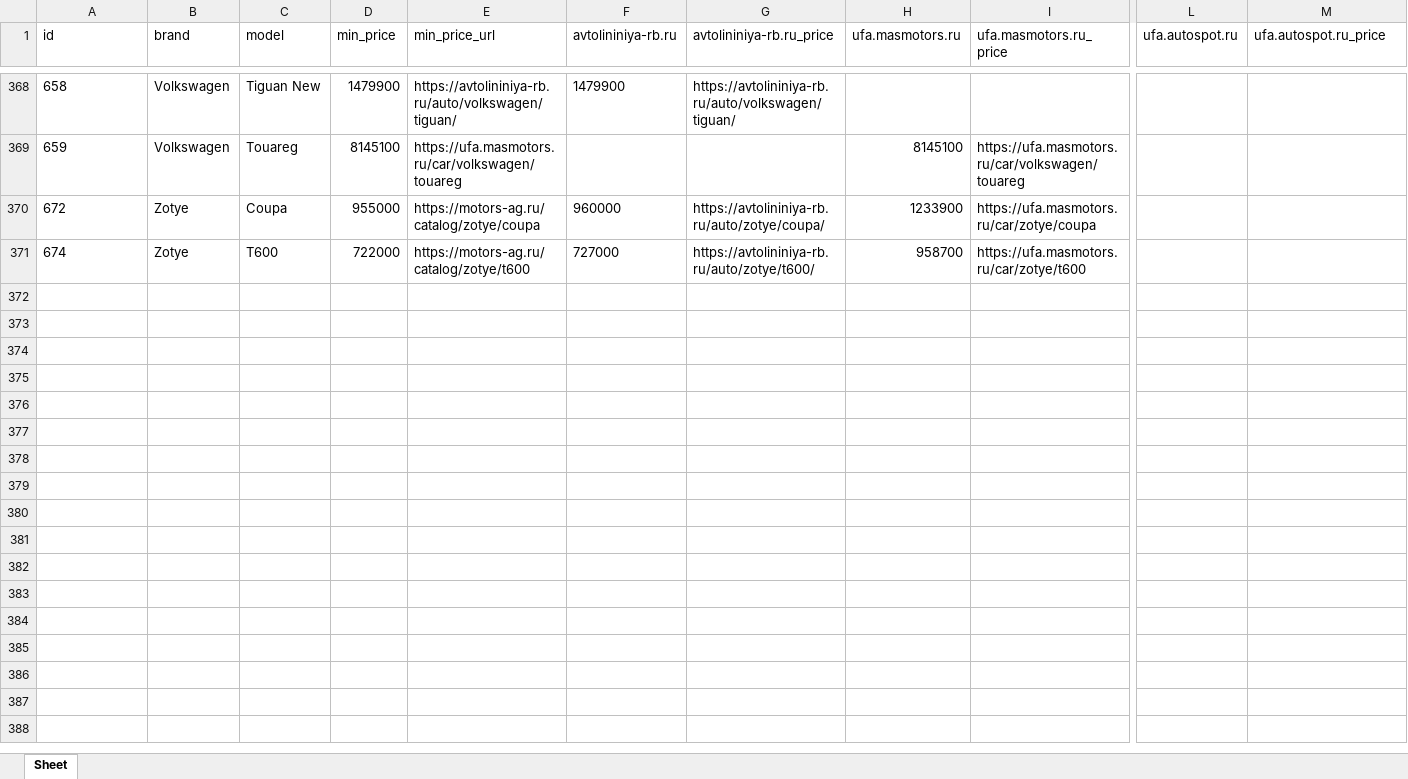
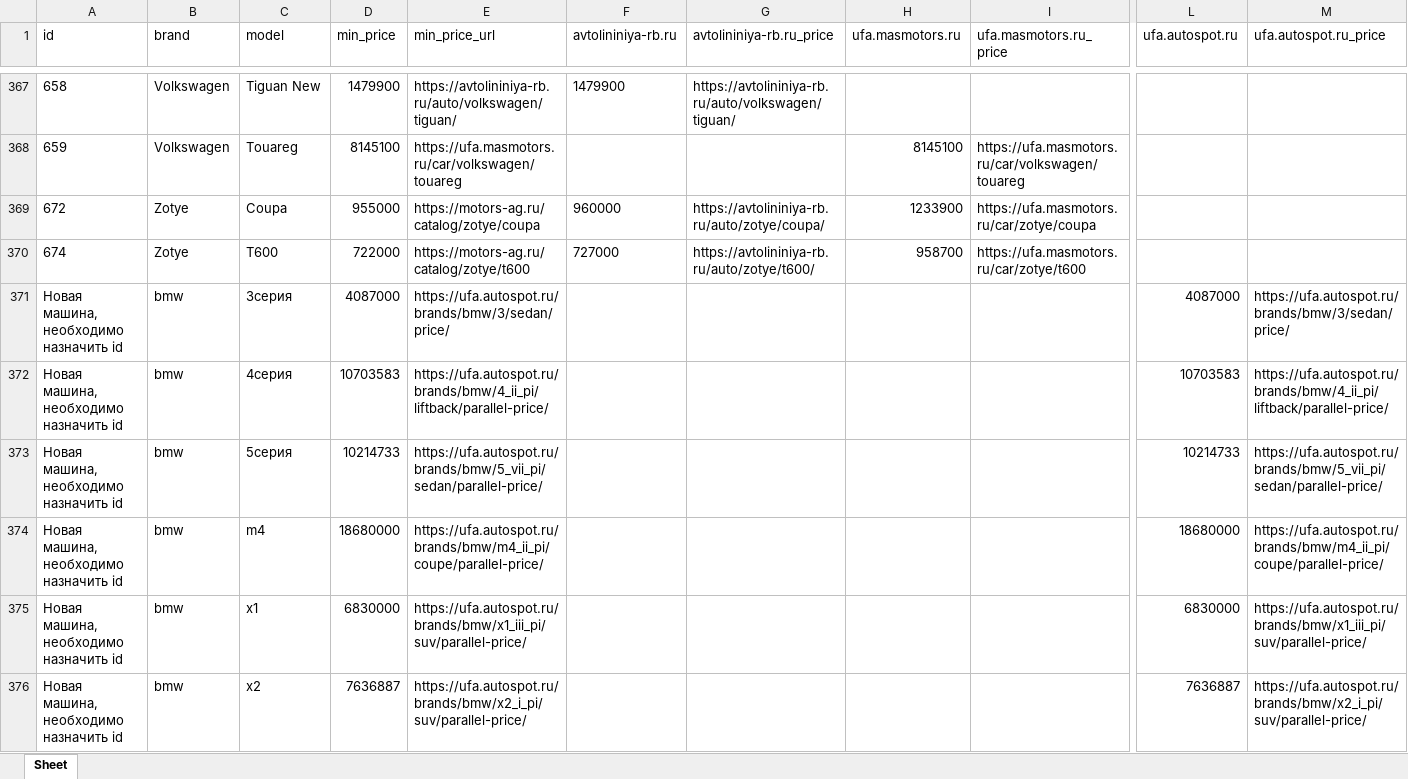
Before and after one commit to AlekseyNushtaev/AutoPars010824, an Excel workbook: xlsx/ufa.xlsx, sheet Sheet, drawn as a sheet; only a part is shown, gaps mark what is left out; values as stored, in another font and other column widths than the file's, no borders; rows hold the shown columns only; the diff covers the shown part only; the diff names each change by its address in the sheet, - before the commit and + after, or states it on an @@ line.

```diff
--- a/xlsx/ufa.xlsx (sheet Sheet)
+++ b/xlsx/ufa.xlsx (sheet Sheet)
+row 371: Новая машина, необходимо назначить id | bmw | 3серия | 4087000 | https://ufa.autospot.ru/brands/bmw/3/sedan/price/ |  |  |  |  | 4087000 | https://ufa.autospot.ru/brands/bmw/3/sedan/price/
+row 372: Новая машина, необходимо назначить id | bmw | 4серия | 10703583 | https://ufa.autospot.ru/brands/bmw/4_ii_pi/liftback/parallel-price/ |  |  |  |  | 10703583 | https://ufa.autospot.ru/brands/bmw/4_ii_pi/liftback/parallel-price/
+row 373: Новая машина, необходимо назначить id | bmw | 5серия | 10214733 | https://ufa.autospot.ru/brands/bmw/5_vii_pi/sedan/parallel-price/ |  |  |  |  | 10214733 | https://ufa.autospot.ru/brands/bmw/5_vii_pi/sedan/parallel-price/
+row 374: Новая машина, необходимо назначить id | bmw | m4 | 18680000 | https://ufa.autospot.ru/brands/bmw/m4_ii_pi/coupe/parallel-price/ |  |  |  |  | 18680000 | https://ufa.autospot.ru/brands/bmw/m4_ii_pi/coupe/parallel-price/
+row 375: Новая машина, необходимо назначить id | bmw | x1 | 6830000 | https://ufa.autospot.ru/brands/bmw/x1_iii_pi/suv/parallel-price/ |  |  |  |  | 6830000 | https://ufa.autospot.ru/brands/bmw/x1_iii_pi/suv/parallel-price/
+row 376: Новая машина, необходимо назначить id | bmw | x2 | 7636887 | https://ufa.autospot.ru/brands/bmw/x2_i_pi/suv/parallel-price/ |  |  |  |  | 7636887 | https://ufa.autospot.ru/brands/bmw/x2_i_pi/suv/parallel-price/
```
Also changed, not shown: 5 added rows, 1 removed row and 28 edited cells elsewhere in this sheet, id.xlsx, xlsx/chelyabinsk.xlsx, 20 other files.
